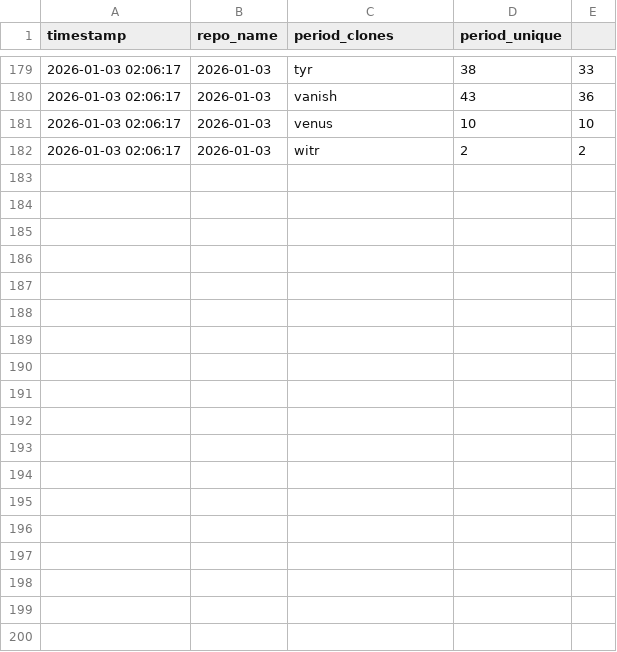
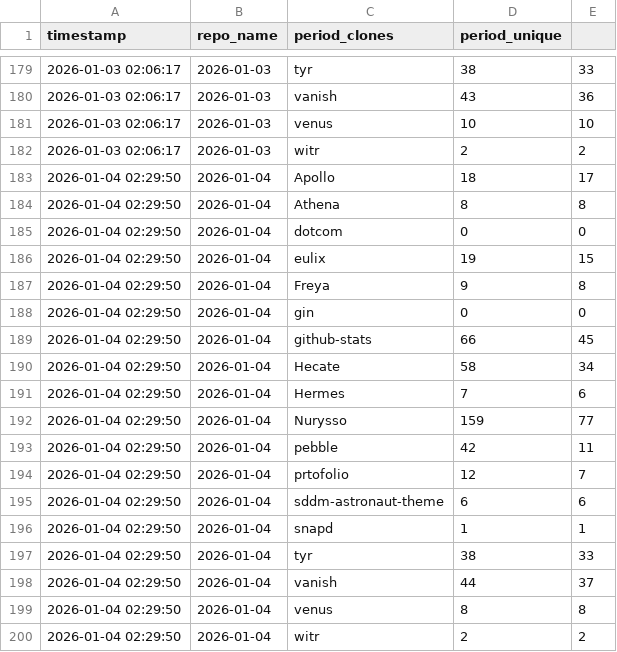
Before and after one commit to Nurysso/Nurysso, a CSV file: data/clone_data.csv, drawn as a sheet; only a part is shown, gaps mark what is left out.

```diff
--- a/data/clone_data.csv
+++ b/data/clone_data.csv
@@ -182 +182,19 @@ timestamp,repo_name,period_clones,period_unique
 2026-01-03 02:06:17,2026-01-03,witr,2,2
+2026-01-04 02:29:50,2026-01-04,Apollo,18,17
+2026-01-04 02:29:50,2026-01-04,Athena,8,8
+2026-01-04 02:29:50,2026-01-04,dotcom,0,0
+2026-01-04 02:29:50,2026-01-04,eulix,19,15
+2026-01-04 02:29:50,2026-01-04,Freya,9,8
+2026-01-04 02:29:50,2026-01-04,gin,0,0
+2026-01-04 02:29:50,2026-01-04,github-stats,66,45
+2026-01-04 02:29:50,2026-01-04,Hecate,58,34
+2026-01-04 02:29:50,2026-01-04,Hermes,7,6
+2026-01-04 02:29:50,2026-01-04,Nurysso,159,77
+2026-01-04 02:29:50,2026-01-04,pebble,42,11
+2026-01-04 02:29:50,2026-01-04,prtofolio,12,7
+2026-01-04 02:29:50,2026-01-04,sddm-astronaut-theme,6,6
+2026-01-04 02:29:50,2026-01-04,snapd,1,1
+2026-01-04 02:29:50,2026-01-04,tyr,38,33
+2026-01-04 02:29:50,2026-01-04,vanish,44,37
+2026-01-04 02:29:50,2026-01-04,venus,8,8
+2026-01-04 02:29:50,2026-01-04,witr,2,2
```
Also changed, not shown: 1 other file.
